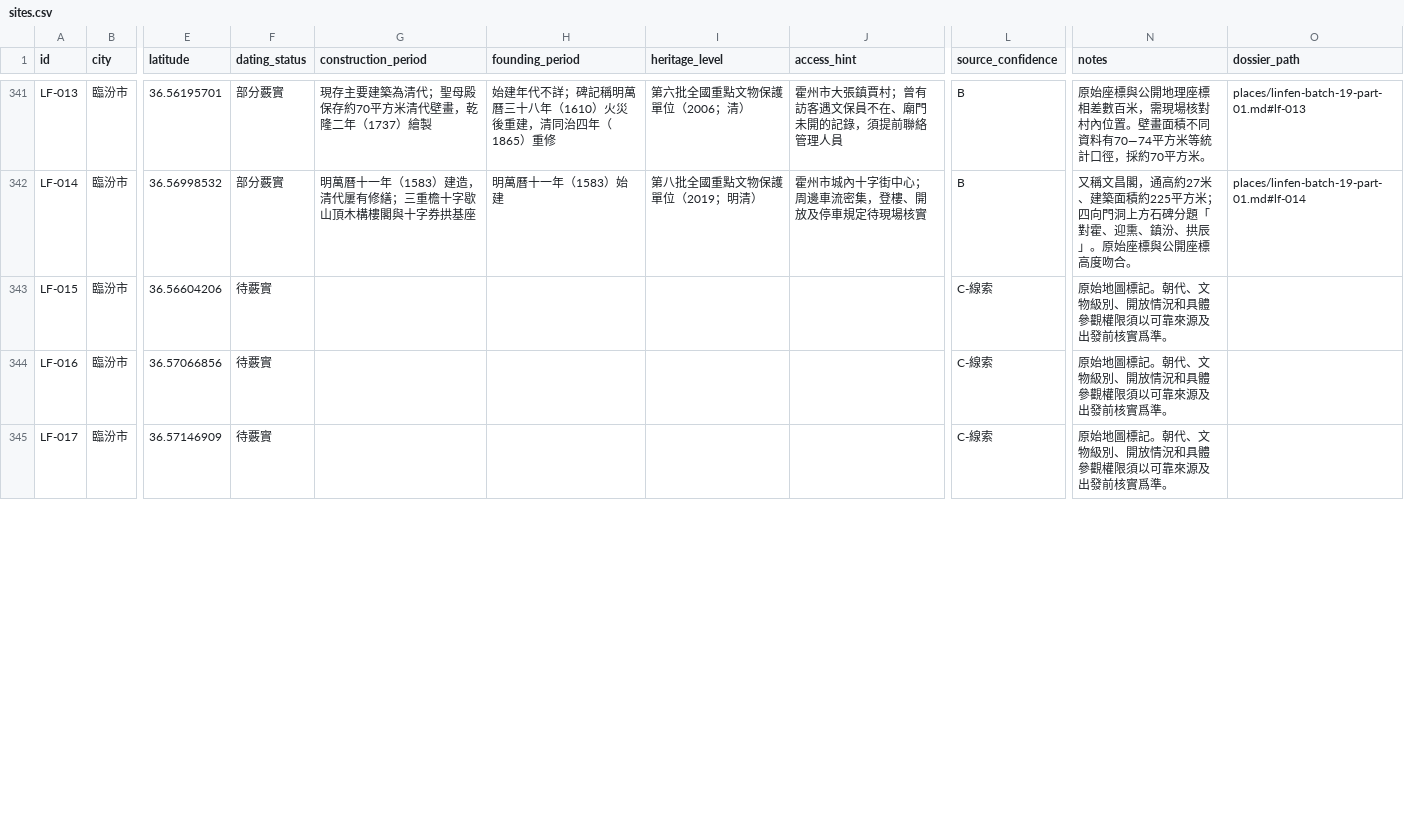
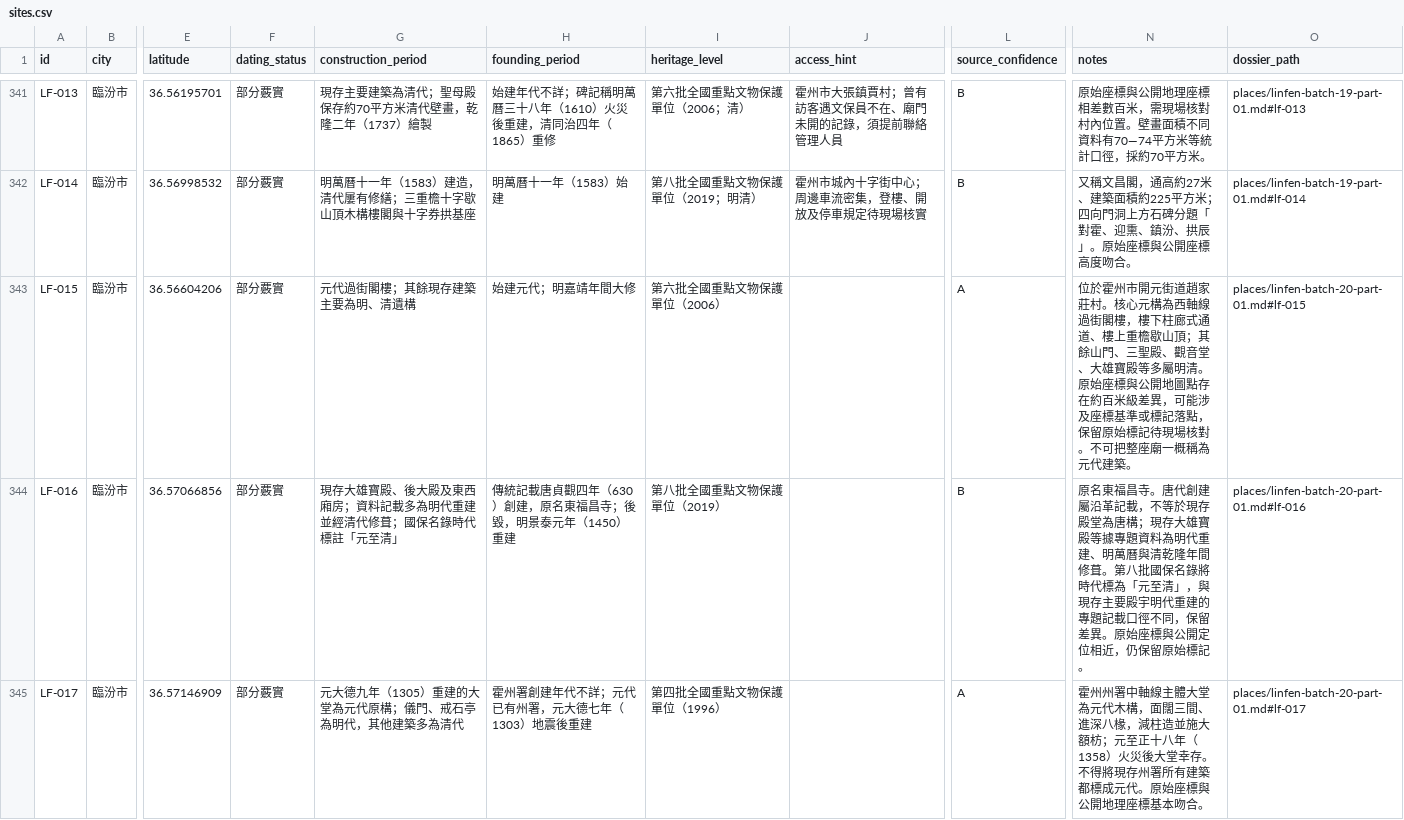
Before and after one commit to Khoohew/Shanxi-Ancient-Architecture, a CSV file: data/sites.csv, drawn as a sheet; only a part is shown, gaps mark what is left out; the diff covers the shown part only; the diff names each change by its address in the sheet, - before the commit and + after, or states it on an @@ line.

```diff
--- a/data/sites.csv
+++ b/data/sites.csv
-F343:F345 (dating_status): 待覈實
+F343:F345 (dating_status): 部分覈實
-G343 (construction_period): (empty)
+G343 (construction_period): 元代過街閣樓；其餘現存建築主要為明、清遺構
-H343 (founding_period): (empty)
+H343 (founding_period): 始建元代；明嘉靖年間大修
-I343 (heritage_level): (empty)
+I343 (heritage_level): 第六批全國重點文物保護單位（2006）
-L343 (source_confidence): C-線索
+L343 (source_confidence): A
-N343 (notes): 原始地圖標記。朝代、文物級別、開放情況和具體參觀權限須以可靠來源及出發前核實爲準。
+N343 (notes): 位於霍州市開元街道趙家莊村。核心元構為西軸線過街閣樓，樓下柱廊式通道、樓上重檐歇山頂；其餘山門、三聖殿、觀音堂、大雄寶殿等多屬明清。原始座標與公開地圖點存在約百米級差異，可能涉及座標基準或標記落點，保留原始標記待現場核對。不可把整座廟一概稱為元代建築。
-O343 (dossier_path): (empty)
+O343 (dossier_path): places/linfen-batch-20-part-01.md#lf-015
-G344 (construction_period): (empty)
+G344 (construction_period): 現存大雄寶殿、後大殿及東西廂房；資料記載多為明代重建並經清代修葺；國保名錄時代標註「元至清」
-H344 (founding_period): (empty)
+H344 (founding_period): 傳統記載唐貞觀四年（630）創建，原名東福昌寺；後毀，明景泰元年（1450）重建
-I344 (heritage_level): (empty)
+I344 (heritage_level): 第八批全國重點文物保護單位（2019）
-L344 (source_confidence): C-線索
+L344 (source_confidence): B
-N344 (notes): 原始地圖標記。朝代、文物級別、開放情況和具體參觀權限須以可靠來源及出發前核實爲準。
+N344 (notes): 原名東福昌寺。唐代創建屬沿革記載，不等於現存殿堂為唐構；現存大雄寶殿等據專題資料為明代重建、明萬曆與清乾隆年間修葺。第八批國保名錄將時代標為「元至清」，與現存主要殿宇明代重建的專題記載口徑不同，保留差異。原始座標與公開定位相近，仍保留原始標記。
-O344 (dossier_path): (empty)
+O344 (dossier_path): places/linfen-batch-20-part-01.md#lf-016
-G345 (construction_period): (empty)
+G345 (construction_period): 元大德九年（1305）重建的大堂為元代原構；儀門、戒石亭為明代，其他建築多為清代
-H345 (founding_period): (empty)
+H345 (founding_period): 霍州署創建年代不詳；元代已有州署，元大德七年（1303）地震後重建
-I345 (heritage_level): (empty)
+I345 (heritage_level): 第四批全國重點文物保護單位（1996）
-L345 (source_confidence): C-線索
+L345 (source_confidence): A
-N345 (notes): 原始地圖標記。朝代、文物級別、開放情況和具體參觀權限須以可靠來源及出發前核實爲準。
+N345 (notes): 霍州州署中軸線主體大堂為元代木構，面闊三間、進深八椽，減柱造並施大額枋；元至正十八年（1358）火災後大堂幸存。不得將現存州署所有建築都標成元代。原始座標與公開地理座標基本吻合。
-O345 (dossier_path): (empty)
+O345 (dossier_path): places/linfen-batch-20-part-01.md#lf-017
```
Also changed, not shown: 29 edited cells elsewhere in this file, 2 other files.
